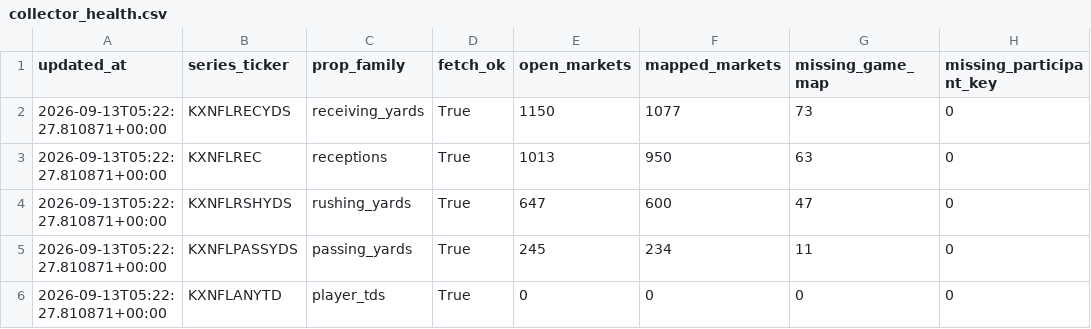
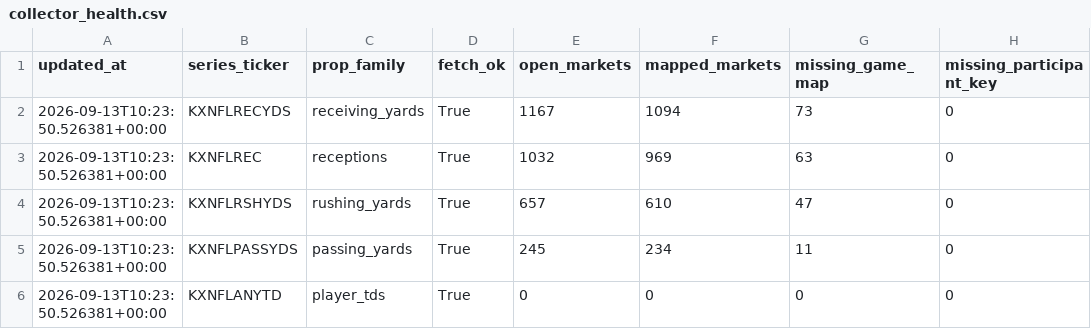
Before and after one commit to SaintSteven/Kalshi-trading-backend, a CSV file: research/nfl_prospective_paper_v001/data/collector_health.csv, drawn as a sheet; only a part is shown; the diff names each change by its address in the sheet, - before the commit and + after, or states it on an @@ line.

```diff
--- a/research/nfl_prospective_paper_v001/data/collector_health.csv
+++ b/research/nfl_prospective_paper_v001/data/collector_health.csv
-A2:A6 (updated_at): 2026-09-13T05:22:27.810871+00:00
+A2:A6 (updated_at): 2026-09-13T10:23:50.526381+00:00
-E2 (open_markets): 1150
+E2 (open_markets): 1167
-F2 (mapped_markets): 1077
+F2 (mapped_markets): 1094
-E3 (open_markets): 1013
+E3 (open_markets): 1032
-F3 (mapped_markets): 950
+F3 (mapped_markets): 969
-E4 (open_markets): 647
+E4 (open_markets): 657
-F4 (mapped_markets): 600
+F4 (mapped_markets): 610
```
Also changed, not shown: research/nfl_prospective_paper_v001/data/independent_receiving_projections.csv, research/nfl_prospective_paper_v001/data/pilot_card.csv, 5 other files.
